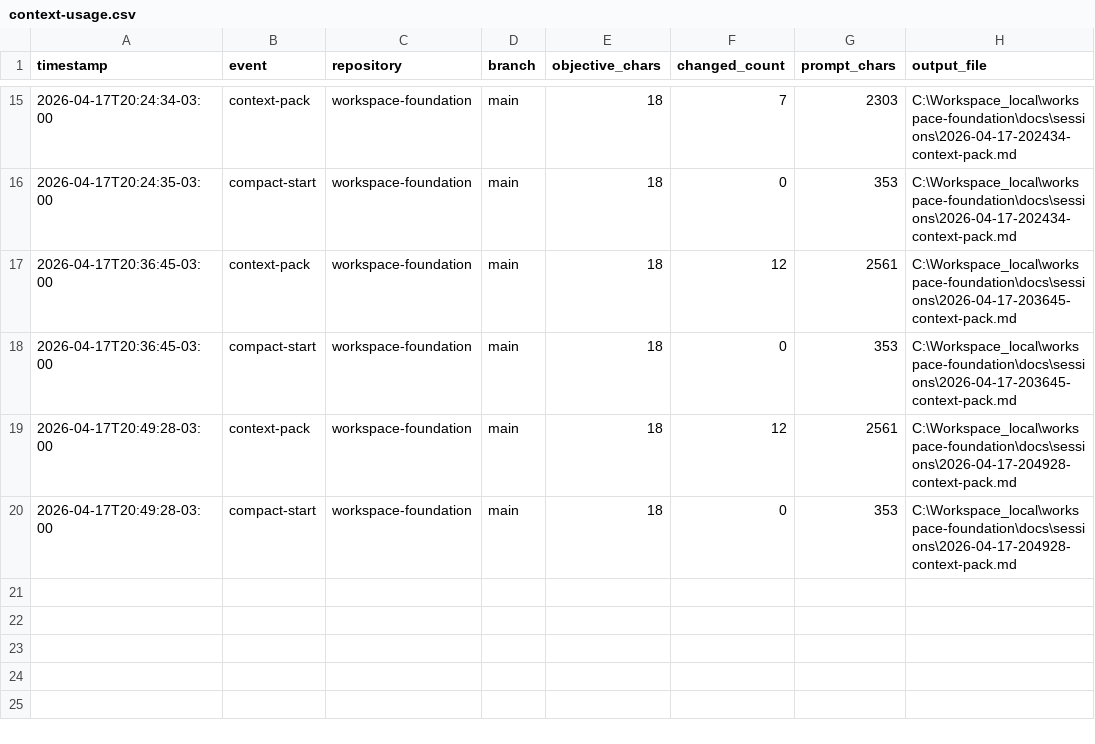
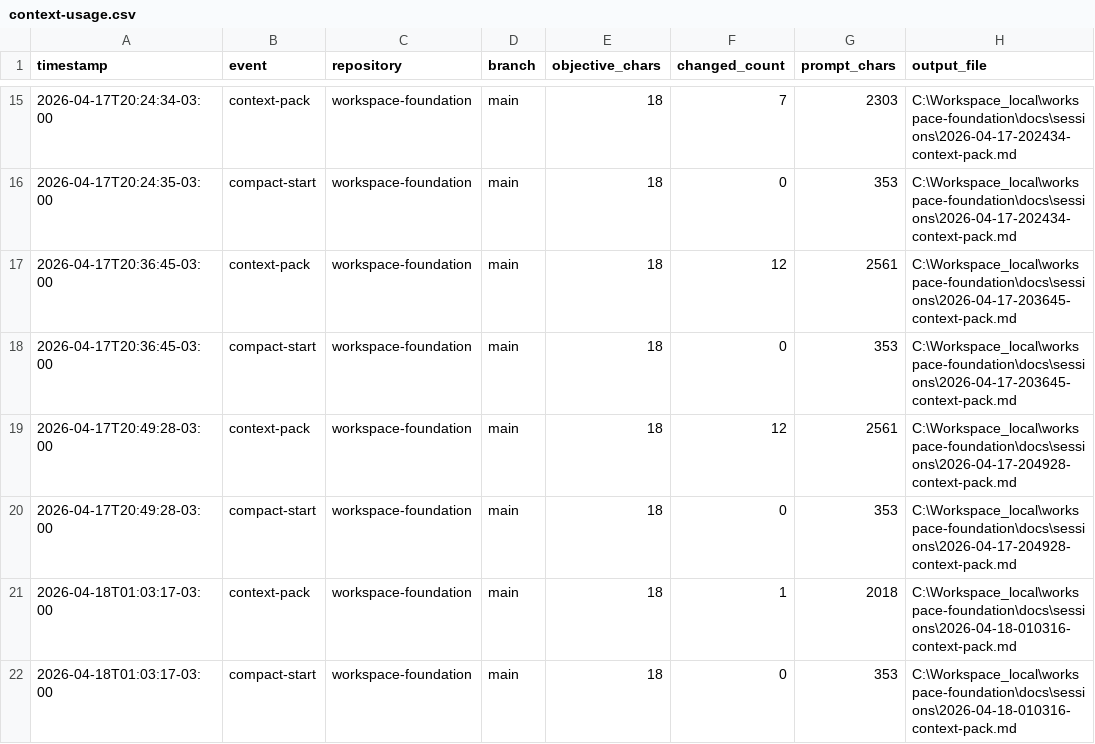
Before and after one commit to EmmanuelOrtiz87/gentle-vanguard, a CSV file: docs/sessions/metrics/context-usage.csv, drawn as a sheet; only a part is shown, gaps mark what is left out.

Commit message:
chore(sessions): record 2026-04-18 startup context artifacts

```diff
--- a/docs/sessions/metrics/context-usage.csv
+++ b/docs/sessions/metrics/context-usage.csv
@@ -20 +20,3 @@
 2026-04-17T20:49:28-03:00,compact-start,workspace-foundation,main,18,0,353,C:\Workspace_local\workspace-foundation\docs\sessions\2026-04-17-204928-context-pack.md
+2026-04-18T01:03:17-03:00,context-pack,workspace-foundation,main,18,1,2018,C:\Workspace_local\workspace-foundation\docs\sessions\2026-04-18-010316-context-pack.md
+2026-04-18T01:03:17-03:00,compact-start,workspace-foundation,main,18,0,353,C:\Workspace_local\workspace-foundation\docs\sessions\2026-04-18-010316-context-pack.md
```
Also changed, not shown: 2 other files.
